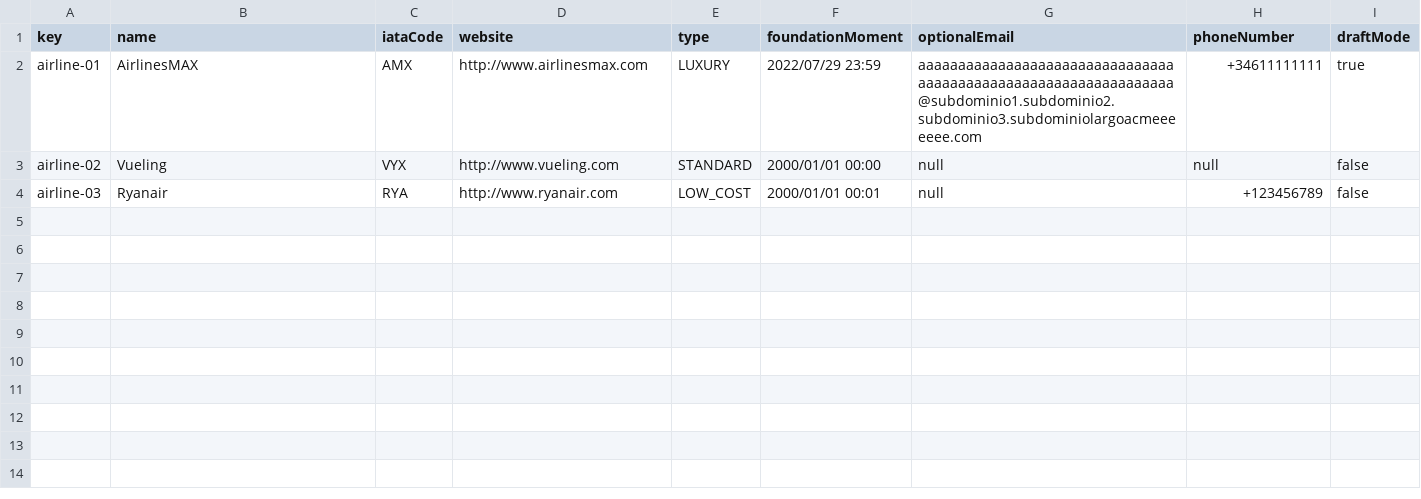
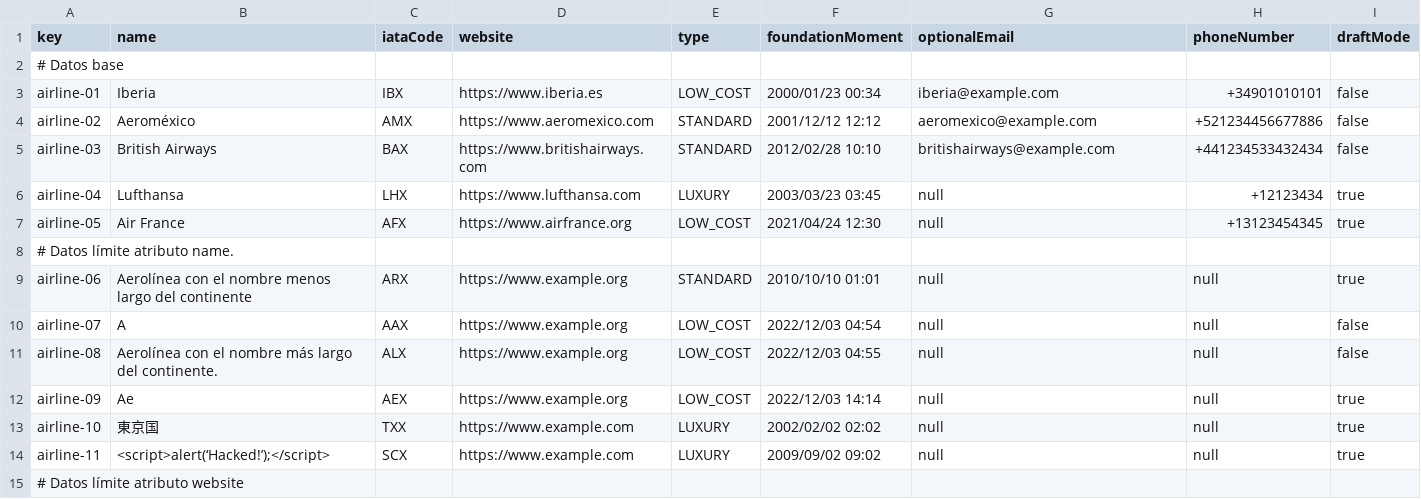
Before and after one commit to pabmejbui/Acme-ANS, a CSV file: src/main/resources/WEB-INF/data/sample/airline.csv, drawn as a sheet; only a part is shown; the diff covers the shown part only.

Commit message:
fix(student1): Task 199 - Lack of data in Student 1 entities csvs. #747

```diff
--- a/src/main/resources/WEB-INF/data/sample/airline.csv
+++ b/src/main/resources/WEB-INF/data/sample/airline.csv
@@ -1,4 +1,15 @@
 key,name,iataCode,website,type,foundationMoment,optionalEmail,phoneNumber,draftMode
-airline-01,AirlinesMAX,AMX,http://www.airlinesmax.com,LUXURY,2022/07/29 23:59,aaaaaaaaaaaaaaaaaaaaaaaaaaaaaaaaaaaaaaaaaaaaaaaaaaaaaaaaaaaaaaaa@subdominio1.subdominio2.subdominio3.subdominiolargoacmeeeeeee.com,+34611111111,true
-airline-02,Vueling,VYX,http://www.vueling.com,STANDARD,2000/01/01 00:00,null,null,false
-airline-03,Ryanair,RYA,http://www.ryanair.com,LOW_COST,2000/01/01 00:01,null,+123456789,false
+# Datos base
+airline-01,Iberia,IBX,https://www.iberia.es,LOW_COST,2000/01/23 00:34,iberia@example.com,+34901010101,false
+airline-02,Aeroméxico,AMX,https://www.aeromexico.com,STANDARD,2001/12/12 12:12,aeromexico@example.com,+521234456677886,false
+airline-03,British Airways,BAX,https://www.britishairways.com,STANDARD,2012/02/28 10:10,britishairways@example.com,+441234533432434,false
+airline-04,Lufthansa,LHX,https://www.lufthansa.com,LUXURY,2003/03/23 03:45,null,+12123434,true
+airline-05,Air France,AFX,https://www.airfrance.org,LOW_COST,2021/04/24 12:30,null,+13123454345,true
+# Datos límite atributo name.
+airline-06,Aerolínea con el nombre menos largo del continente,ARX,https://www.example.org,STANDARD,2010/10/10 01:01,null,null,true
+airline-07,A,AAX,https://www.example.org,LOW_COST,2022/12/03 04:54,null,null,false
+airline-08,Aerolínea con el nombre más largo del continente.,ALX,https://www.example.org,LOW_COST,2022/12/03 04:55,null,null,false
+airline-09,Ae,AEX,https://www.example.org,LOW_COST,2022/12/03 14:14,null,null,true
+airline-10,東京国,TXX,https://www.example.com,LUXURY,2002/02/02 02:02,null,null,true
+airline-11,<script>alert(‘Hacked!’);</script>,SCX,https://www.example.com,LUXURY,2009/09/02 09:02,null,null,true
+# Datos límite atributo website
```
Also changed, not shown: 15 added rows elsewhere in this file, src/main/resources/WEB-INF/data/sample/aircraft.csv, src/main/resources/WEB-INF/data/sample/airport.csv, 2 other files.
